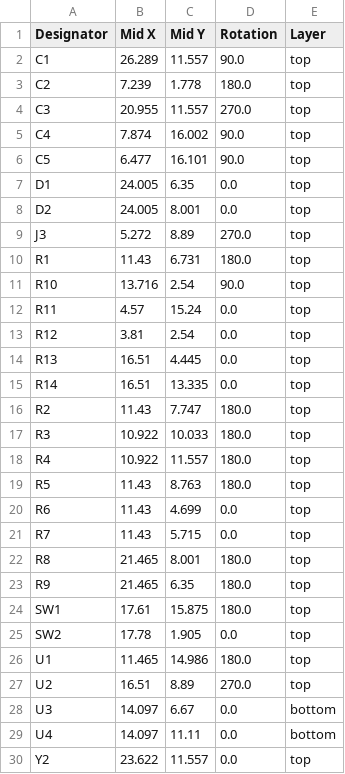
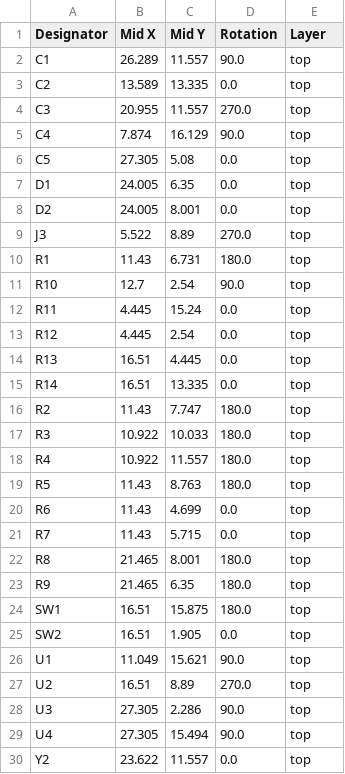
Before and after one commit to 21km43/WCH-LinkE-Mini, a CSV file: production/positions.csv, drawn as a sheet.

```diff
--- a/production/positions.csv
+++ b/production/positions.csv
@@ -2,13 +2,13 @@
 C1,26.289,11.557,90.0,top
-C2,7.239,1.778,180.0,top
+C2,13.589,13.335,0.0,top
 C3,20.955,11.557,270.0,top
-C4,7.874,16.002,90.0,top
-C5,6.477,16.101,90.0,top
+C4,7.874,16.129,90.0,top
+C5,27.305,5.08,0.0,top
 D1,24.005,6.35,0.0,top
 D2,24.005,8.001,0.0,top
-J3,5.272,8.89,270.0,top
+J3,5.522,8.89,270.0,top
 R1,11.43,6.731,180.0,top
-R10,13.716,2.54,90.0,top
-R11,4.57,15.24,0.0,top
-R12,3.81,2.54,0.0,top
+R10,12.7,2.54,90.0,top
+R11,4.445,15.24,0.0,top
+R12,4.445,2.54,0.0,top
 R13,16.51,4.445,0.0,top
@@ -23,8 +23,8 @@ R8,21.465,8.001,180.0,top
 R9,21.465,6.35,180.0,top
-SW1,17.61,15.875,180.0,top
-SW2,17.78,1.905,0.0,top
-U1,11.465,14.986,180.0,top
+SW1,16.51,15.875,180.0,top
+SW2,16.51,1.905,0.0,top
+U1,11.049,15.621,90.0,top
 U2,16.51,8.89,270.0,top
-U3,14.097,6.67,0.0,bottom
-U4,14.097,11.11,0.0,bottom
+U3,27.305,2.286,90.0,top
+U4,27.305,15.494,90.0,top
 Y2,23.622,11.557,0.0,top
```
Also changed, not shown: production/bom.csv, 7 other files.
